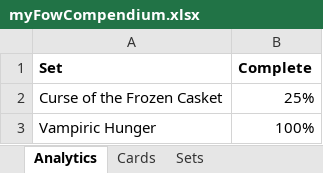
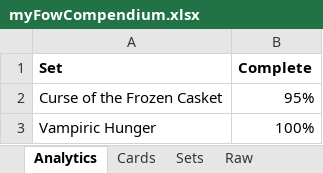
Before and after one commit to spencel/myTcgCompendium, an Excel workbook: fow/myFowCompendium.xlsx, sheet Analytics, drawn as a sheet; values as stored, in another font and other column widths than the file's, no borders; the diff names each change by its address in the sheet, - before the commit and + after, or states it on an @@ line.

```diff
--- a/fow/myFowCompendium.xlsx (sheet Analytics)
+++ b/fow/myFowCompendium.xlsx (sheet Analytics)
+sheet tab: Raw
-B2 (Complete): 25%
+B2 (Complete): 95%
```
Also changed, not shown: sheet Cards, sheet Sets, formulas that keep their value, hidden cells, mtg/myMtgCompendium.xlsx, 3 other files.
